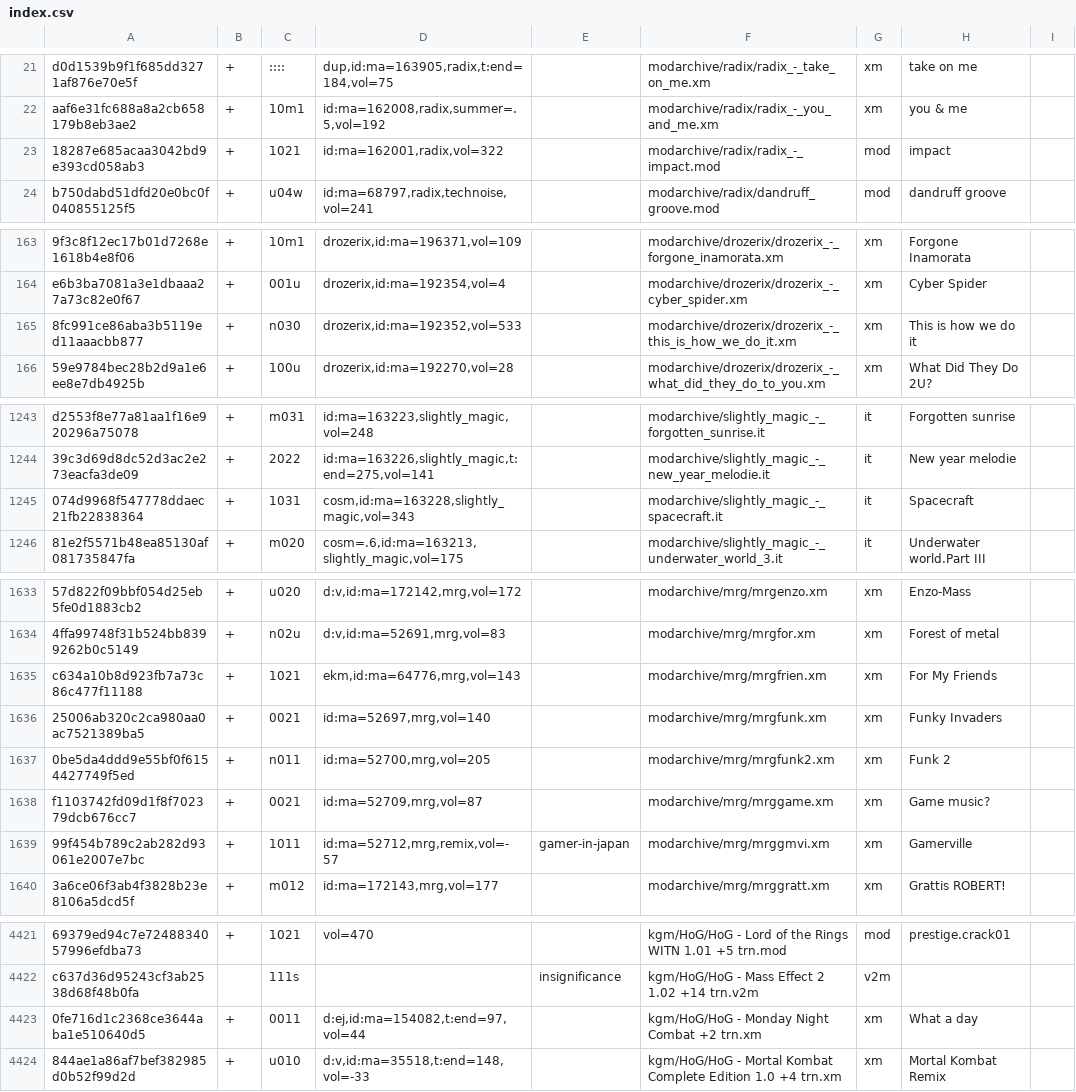
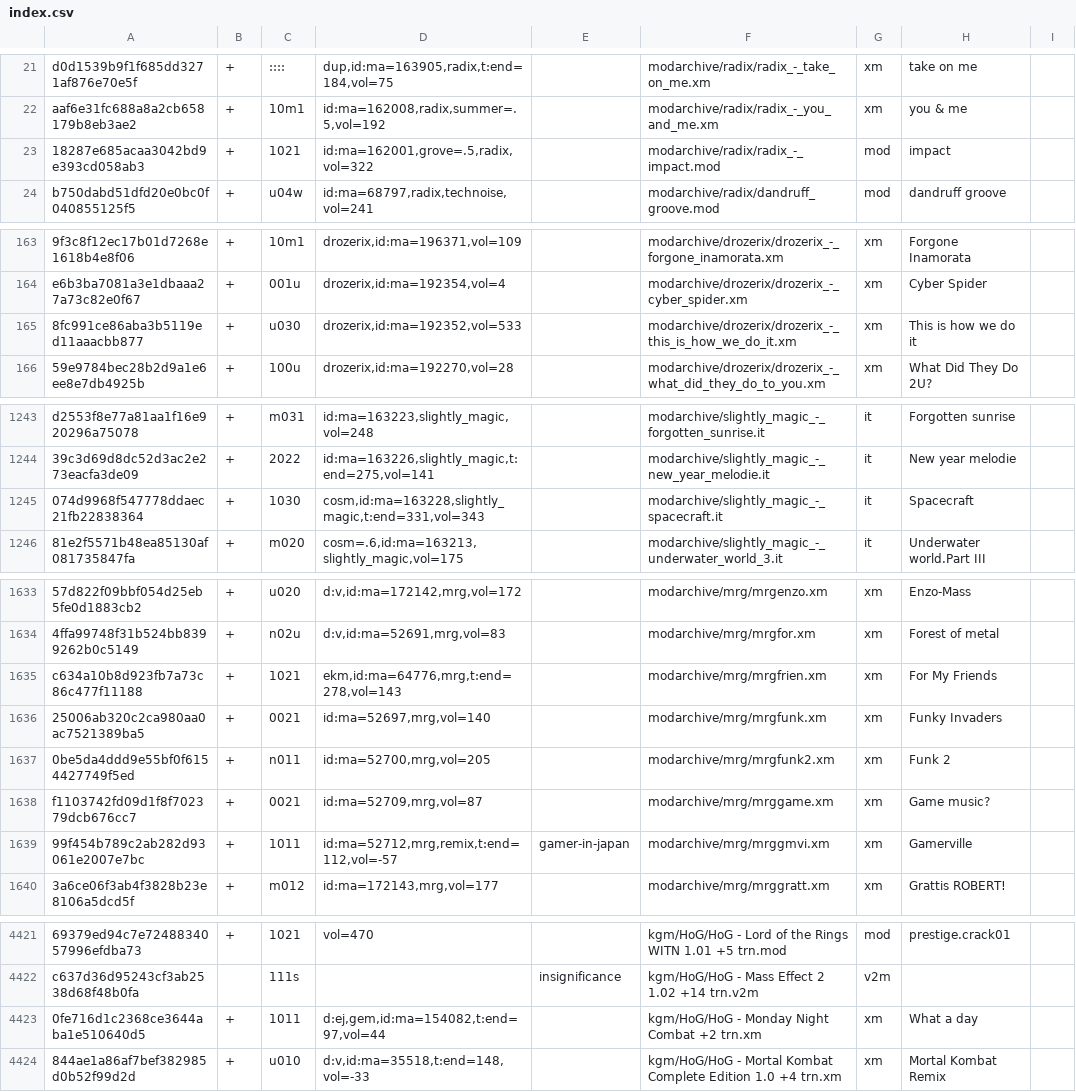
Before and after one commit to pl4yg3n/collection, a CSV file: index.csv, drawn as a sheet; only a part is shown, gaps mark what is left out; the diff covers the shown part only; the diff names each change by its address in the sheet, - before the commit and + after, or states it on an @@ line.

Commit message:
update

```diff
--- a/index.csv
+++ b/index.csv
-D23: id:ma=162001,radix,vol=322
+D23: id:ma=162001,grove=.5,radix,vol=322
-C165: n030
+C165: u030
-C1245: 1031
+C1245: 1030
-D1245: cosm,id:ma=163228,slightly_magic,vol=343
+D1245: cosm,id:ma=163228,slightly_magic,t:end=331,vol=343
-D1635: ekm,id:ma=64776,mrg,vol=143
+D1635: ekm,id:ma=64776,mrg,t:end=278,vol=143
-D1639: id:ma=52712,mrg,remix,vol=-57
+D1639: id:ma=52712,mrg,remix,t:end=112,vol=-57
-C4423: 0011
+C4423: 1011
-D4423: d:ej,id:ma=154082,t:end=97,vol=44
+D4423: d:ej,gem,id:ma=154082,t:end=97,vol=44
```
Also changed, not shown: 32 edited cells elsewhere in this file.
